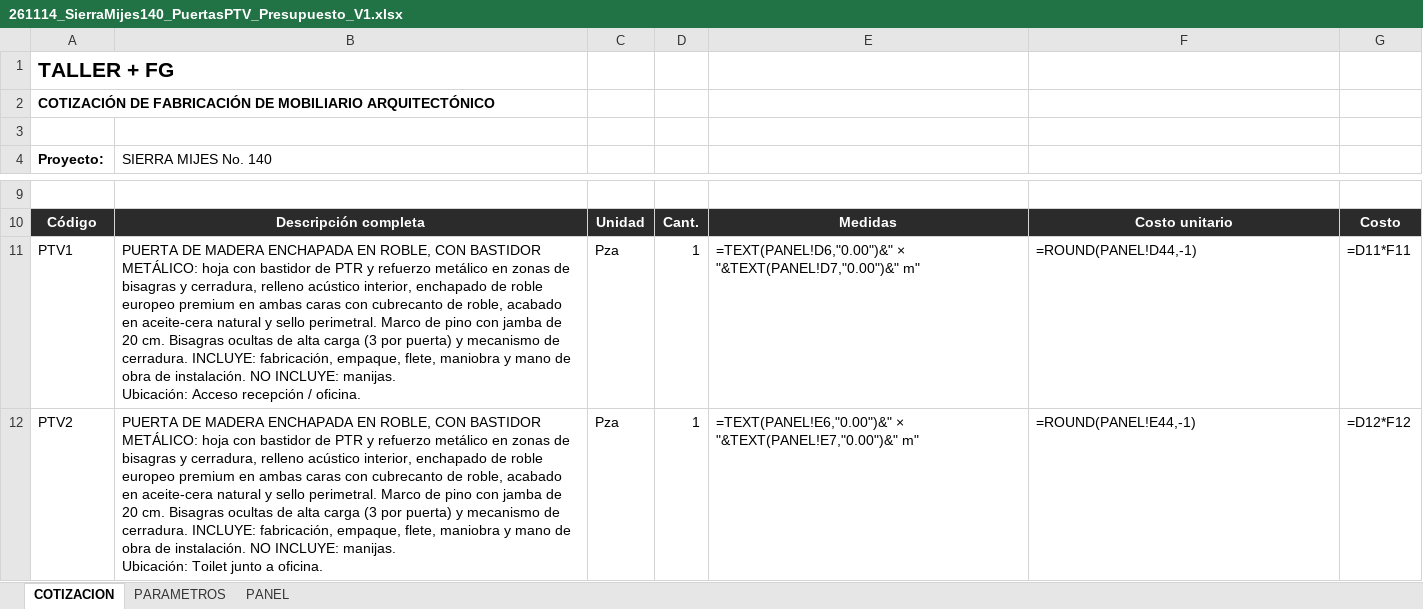
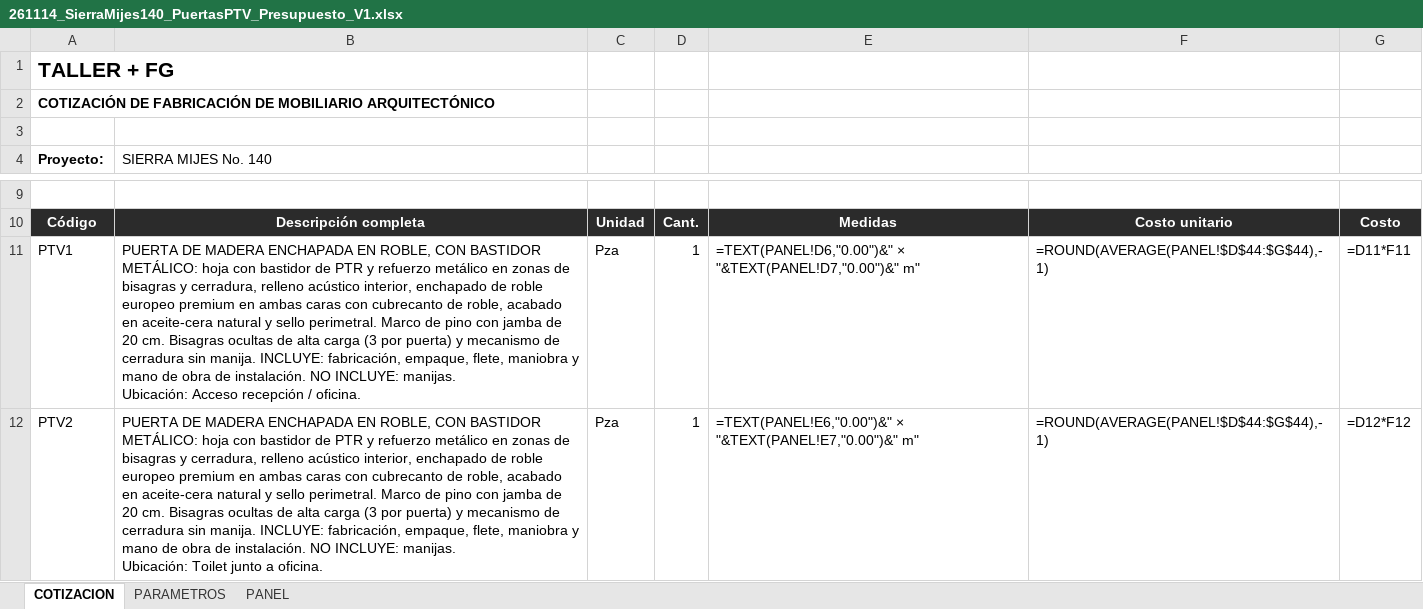
Before and after one commit to Ggremionurdiain/FGT, an Excel workbook: 261114_SierraMijes140_PuertasPTV_Presupuesto_V1.xlsx, sheet COTIZACION, drawn as a sheet; only a part is shown, gaps mark what is left out; values as stored, in another font and other column widths than the file's, no borders; formulas without a stored value are shown as written; the diff covers the shown part only; the diff names each change by its address in the sheet, - before the commit and + after, or states it on an @@ line.

```diff
--- a/261114_SierraMijes140_PuertasPTV_Presupuesto_V1.xlsx (sheet COTIZACION)
+++ b/261114_SierraMijes140_PuertasPTV_Presupuesto_V1.xlsx (sheet COTIZACION)
-B11 (SIERRA MIJES No. 140): …mecanismo de cerradura. INCLUYE: fabricación,…
+B11 (SIERRA MIJES No. 140): …mecanismo de cerradura sin manija. INCLUYE: fabricación,…
-F11: =ROUND(PANEL!D44,-1)
+F11: =ROUND(AVERAGE(PANEL!$D$44:$G$44),-1)
-B12 (SIERRA MIJES No. 140): …mecanismo de cerradura. INCLUYE: fabricación,…
+B12 (SIERRA MIJES No. 140): …mecanismo de cerradura sin manija. INCLUYE: fabricación,…
-F12: =ROUND(PANEL!E44,-1)
+F12: =ROUND(AVERAGE(PANEL!$D$44:$G$44),-1)
```
Also changed, not shown: 4 edited cells elsewhere in this sheet, sheet PANEL, 3 other files.
